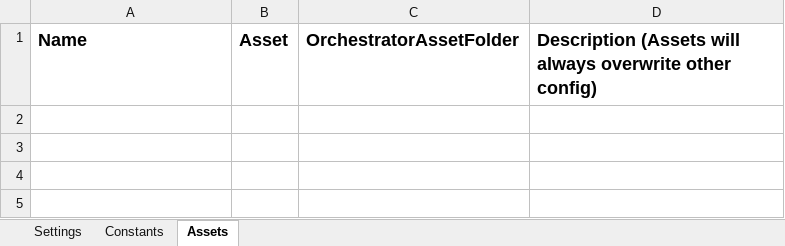
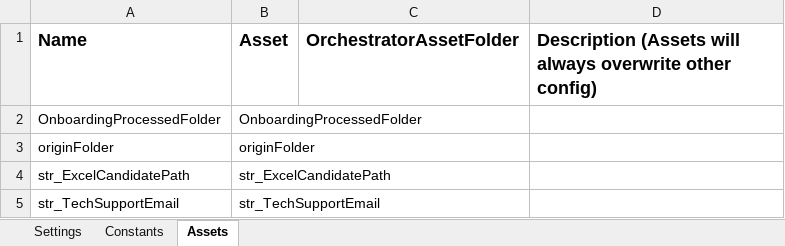
Before and after one commit to FreddieMwau/Onboarding_Email_Coordinator, an Excel workbook: Data/Config.xlsx, sheet Assets, drawn as a sheet; values as stored, in another font and other column widths than the file's, no borders; the diff names each change by its address in the sheet, - before the commit and + after, or states it on an @@ line.

```diff
--- a/Data/Config.xlsx (sheet Assets)
+++ b/Data/Config.xlsx (sheet Assets)
+row 2: OnboardingProcessedFolder | OnboardingProcessedFolder
+row 3: originFolder | originFolder
+row 4: str_ExcelCandidatePath | str_ExcelCandidatePath
+row 5: str_TechSupportEmail | str_TechSupportEmail
```
Also changed, not shown: sheet Constants, sheet Settings, 4 other files.
